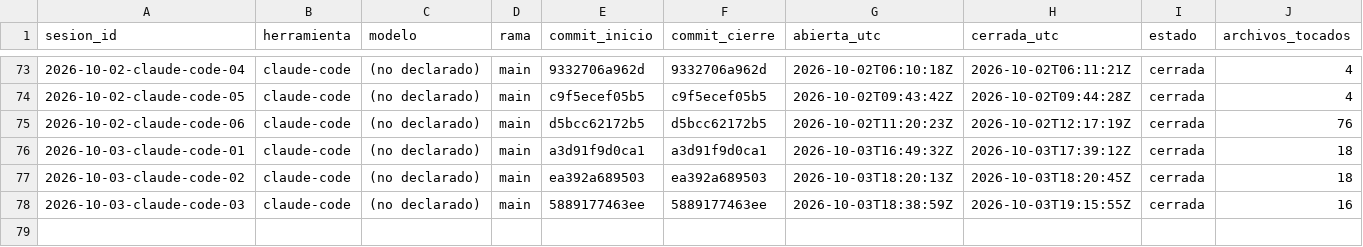
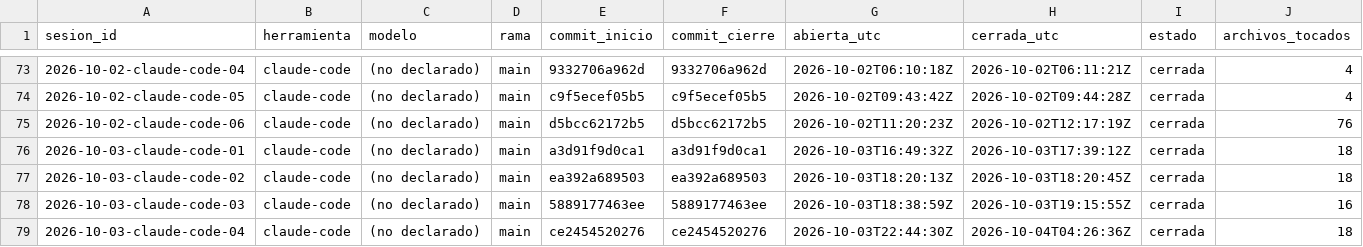
Before and after one commit to dojedacifuentes/naty.proyecto01, a CSV file: state/LEDGER.csv, drawn as a sheet; only a part is shown, gaps mark what is left out; rows hold the shown columns only; the diff names each change by its address in the sheet, - before the commit and + after, or states it on an @@ line.

```diff
--- a/state/LEDGER.csv
+++ b/state/LEDGER.csv
+row 79: 2026-10-03-claude-code-04 | claude-code | (no declarado) | main | ce2454520276 | ce2454520276 | 2026-10-03T22:44:30Z | 2026-10-04T04:26:36Z | cerrada | 18
```
Also changed, not shown: 16 other files.
